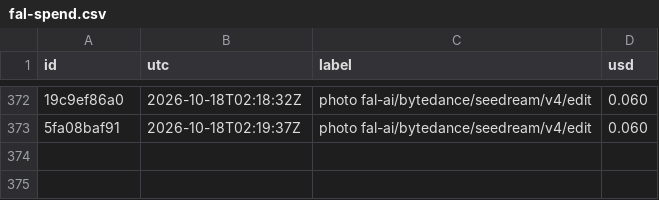
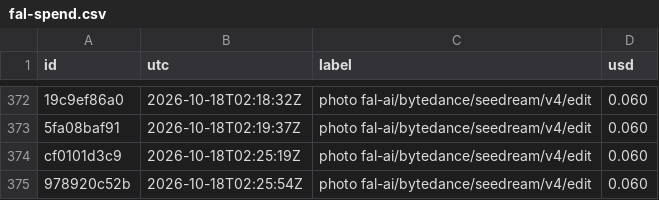
Before and after one commit to captainunderpantz67/graphicteesco, a CSV file: docs/fal-spend.csv, drawn as a sheet; only a part is shown, gaps mark what is left out; the diff names each change by its address in the sheet, - before the commit and + after, or states it on an @@ line.

```diff
--- a/docs/fal-spend.csv
+++ b/docs/fal-spend.csv
+row 374: cf0101d3c9 | 2026-10-18T02:25:19Z | photo fal-ai/bytedance/seedream/v4/edit | 0.060
+row 375: 978920c52b | 2026-10-18T02:25:54Z | photo fal-ai/bytedance/seedream/v4/edit | 0.060
```
Also changed, not shown: 8 other files.
